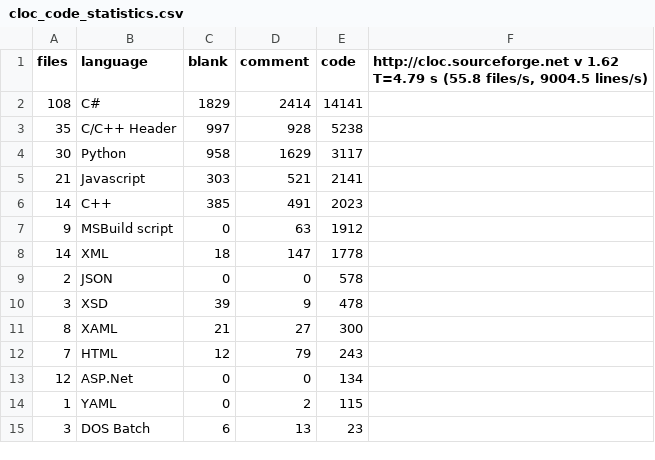
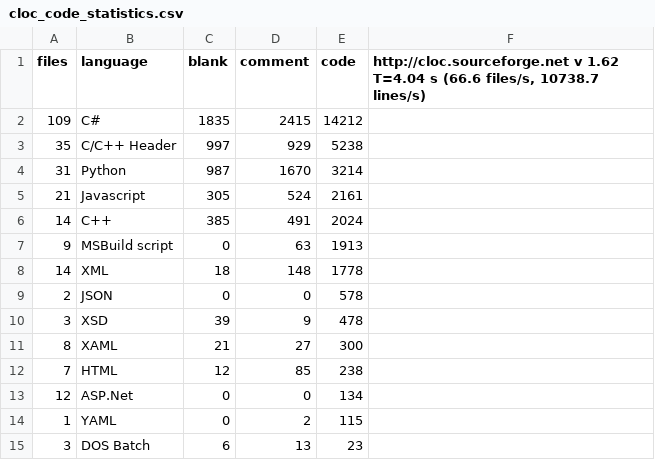
Before and after one commit to praveenv4k/indriya, a CSV file: cloc_code_statistics.csv, drawn as a sheet.

```diff
--- a/cloc_code_statistics.csv
+++ b/cloc_code_statistics.csv
@@ -1,9 +1,9 @@
-files,language,blank,comment,code,"http://cloc.sourceforge.net v 1.62  T=4.79 s (55.8 files/s, 9004.5 lines/s)"
-108,C#,1829,2414,14141
-35,C/C++ Header,997,928,5238
-30,Python,958,1629,3117
-21,Javascript,303,521,2141
-14,C++,385,491,2023
-9,MSBuild script,0,63,1912
-14,XML,18,147,1778
+files,language,blank,comment,code,"http://cloc.sourceforge.net v 1.62  T=4.04 s (66.6 files/s, 10738.7 lines/s)"
+109,C#,1835,2415,14212
+35,C/C++ Header,997,929,5238
+31,Python,987,1670,3214
+21,Javascript,305,524,2161
+14,C++,385,491,2024
+9,MSBuild script,0,63,1913
+14,XML,18,148,1778
 2,JSON,0,0,578
@@ -11,3 +11,3 @@ files,language,blank,comment,code,"http://cloc.sourceforge.net v 1.62  T=4.79 s
 8,XAML,21,27,300
-7,HTML,12,79,243
+7,HTML,12,85,238
 12,ASP.Net,0,0,134
```
Also changed, not shown: 1 other file.
